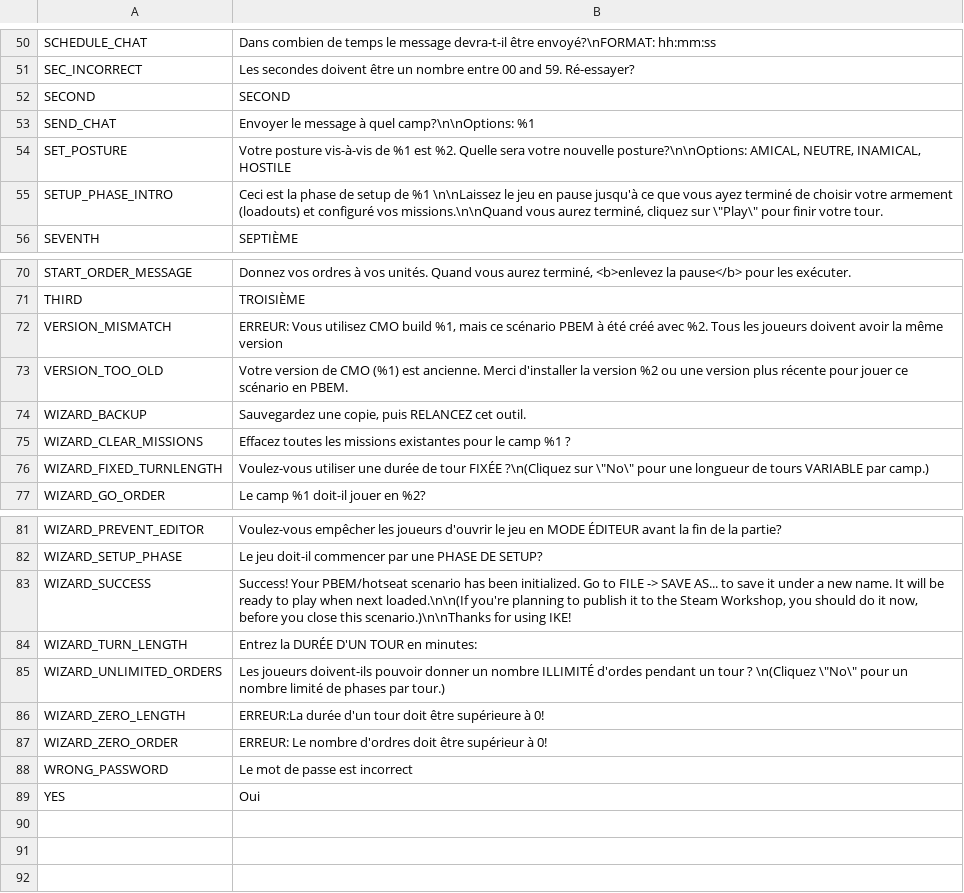
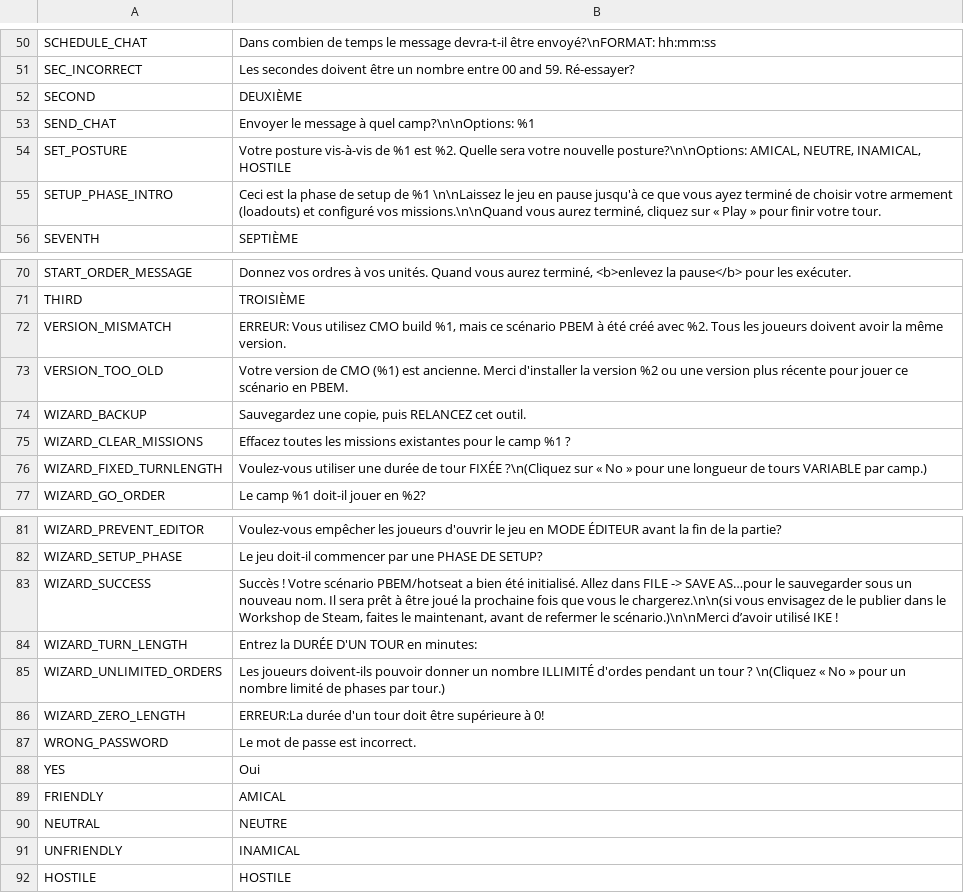
Before and after one commit to musurca/IKE, a CSV file: locale/French_locale.csv, drawn as a sheet; only a part is shown, gaps mark what is left out; the diff covers the shown part only.

Commit message:
initial French localization

```diff
--- a/locale/French_locale.csv
+++ b/locale/French_locale.csv
@@ -51,6 +51,6 @@ SCHEDULE_CHAT|Dans combien de temps le message devra-t-il être envoyé?\nFORMAT
 SEC_INCORRECT|Les secondes doivent être un nombre entre 00 and 59. Ré-essayer?
-SECOND|SECOND
+SECOND|DEUXIÈME
 SEND_CHAT|Envoyer le message à quel camp?\n\nOptions: %1
 SET_POSTURE|Votre posture vis-à-vis de %1 est %2. Quelle sera votre nouvelle posture?\n\nOptions: AMICAL, NEUTRE, INAMICAL, HOSTILE
-SETUP_PHASE_INTRO|Ceci est la phase de setup de %1 \n\nLaissez le jeu en pause jusqu'à ce que vous ayez terminé de choisir votre armement (loadouts) et configuré vos missions.\n\nQuand vous aurez terminé, cliquez sur \"Play\" pour finir votre tour.
+SETUP_PHASE_INTRO|Ceci est la phase de setup de %1 \n\nLaissez le jeu en pause jusqu'à ce que vous ayez terminé de choisir votre armement (loadouts) et configuré vos missions.\n\nQuand vous aurez terminé, cliquez sur « Play » pour finir votre tour.
 SEVENTH|SEPTIÈME
@@ -71,3 +71,3 @@ START_ORDER_MESSAGE|Donnez vos ordres à vos unités. Quand vous aurez terminé,
 THIRD|TROISIÈME
-VERSION_MISMATCH|ERREUR: Vous utilisez CMO build %1, mais ce scénario PBEM à été créé avec %2. Tous les joueurs doivent avoir la même version
+VERSION_MISMATCH|ERREUR: Vous utilisez CMO build %1, mais ce scénario PBEM à été créé avec %2. Tous les joueurs doivent avoir la même version.
 VERSION_TOO_OLD|Votre version de CMO (%1) est ancienne. Merci d'installer la version %2 ou une version plus récente pour jouer ce scénario en PBEM.
@@ -75,3 +75,3 @@ WIZARD_BACKUP|Sauvegardez une copie, puis RELANCEZ cet outil.
 WIZARD_CLEAR_MISSIONS|Effacez toutes les missions existantes pour le camp %1 ?
-WIZARD_FIXED_TURNLENGTH|Voulez-vous utiliser une durée de tour FIXÉE ?\n(Cliquez sur \"No\" pour une longueur de tours VARIABLE par camp.)
+WIZARD_FIXED_TURNLENGTH|Voulez-vous utiliser une durée de tour FIXÉE ?\n(Cliquez sur « No » pour une longueur de tours VARIABLE par camp.)
 WIZARD_GO_ORDER|Le camp %1 doit-il jouer en %2?
@@ -82,8 +82,11 @@ WIZARD_PREVENT_EDITOR|Voulez-vous empêcher les joueurs d'ouvrir le jeu en MODE
 WIZARD_SETUP_PHASE|Le jeu doit-il commencer par une PHASE DE SETUP?
-WIZARD_SUCCESS|Success! Your PBEM/hotseat scenario has been initialized. Go to FILE -> SAVE AS... to save it under a new name. It will be ready to play when next loaded.\n\n(If you're planning to publish it to the Steam Workshop, you should do it now, before you close this scenario.)\n\nThanks for using IKE!
+WIZARD_SUCCESS|Succès ! Votre scénario PBEM/hotseat a bien été initialisé. Allez dans FILE -> SAVE AS…pour le sauvegarder sous un nouveau nom. Il sera prêt à être joué la prochaine fois que vous le chargerez.\n\n(si vous envisagez de le publier dans le Workshop de Steam, faites le maintenant, avant de refermer le scénario.)\n\nMerci d’avoir utilisé IKE !
 WIZARD_TURN_LENGTH|Entrez la DURÉE D'UN TOUR en minutes:
-WIZARD_UNLIMITED_ORDERS|Les joueurs doivent-ils pouvoir donner un nombre ILLIMITÉ d'ordes pendant un tour ? \n(Cliquez \"No\" pour un nombre limité de phases par tour.)
+WIZARD_UNLIMITED_ORDERS|Les joueurs doivent-ils pouvoir donner un nombre ILLIMITÉ d'ordes pendant un tour ? \n(Cliquez « No » pour un nombre limité de phases par tour.)
 WIZARD_ZERO_LENGTH|ERREUR:La durée d'un tour doit être supérieure à 0!
-WIZARD_ZERO_ORDER|ERREUR: Le nombre d'ordres doit être supérieur à 0!
-WRONG_PASSWORD|Le mot de passe est incorrect
+WRONG_PASSWORD|Le mot de passe est incorrect.
 YES|Oui
+FRIENDLY|AMICAL
+NEUTRAL|NEUTRE
+UNFRIENDLY|INAMICAL
+HOSTILE|HOSTILE
```
Also changed, not shown: 2 edited cells elsewhere in this file, 6 other files.
